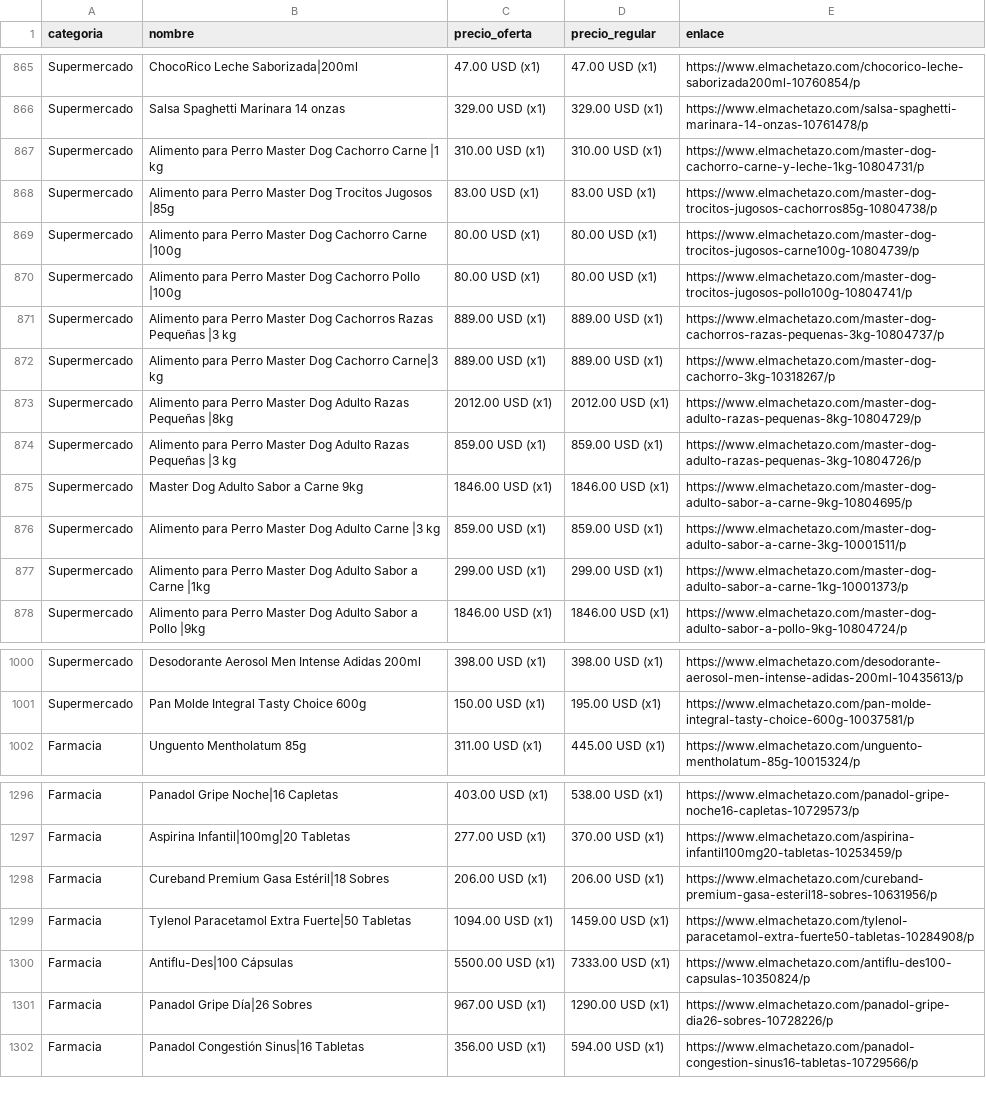
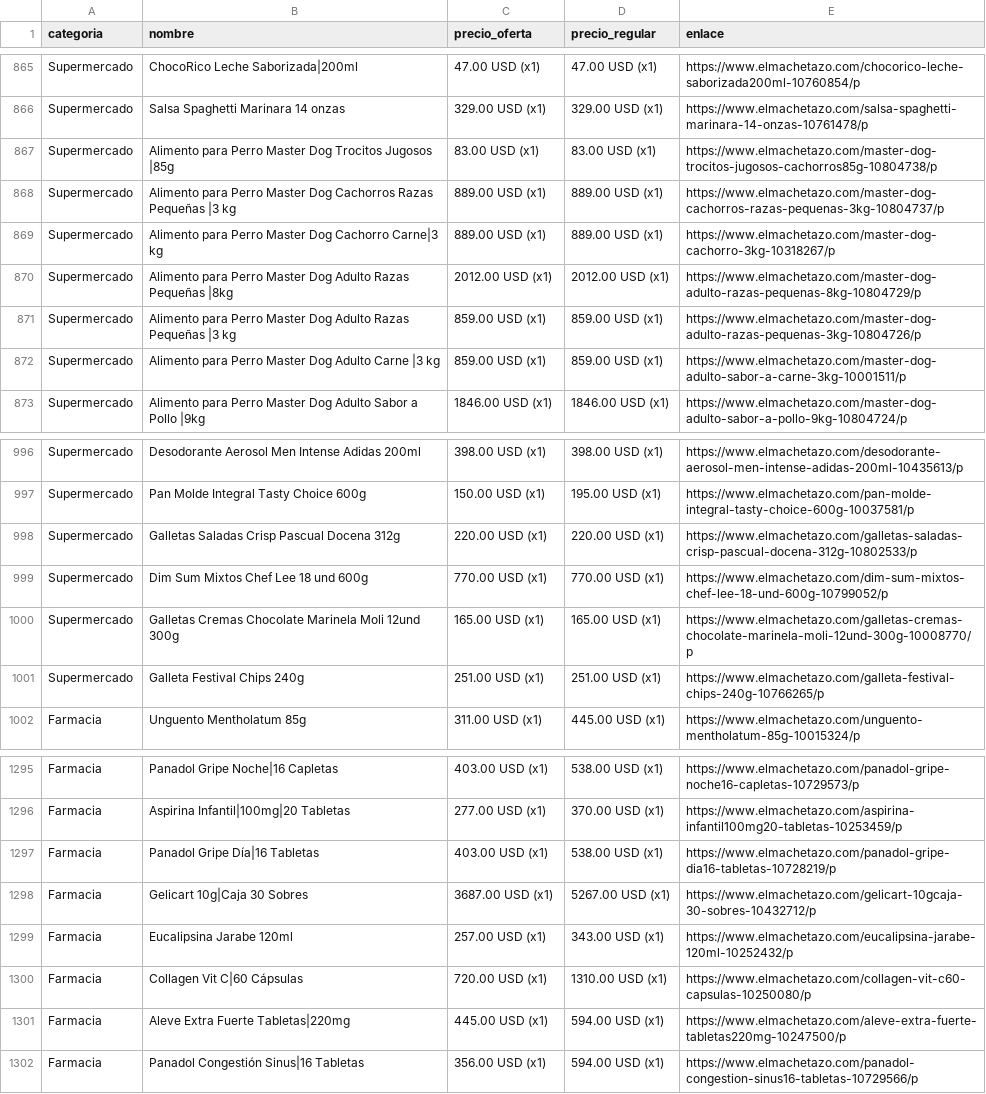
Before and after one commit to wayan-gg/precios, a CSV file: data/machetazo.csv, drawn as a sheet; only a part is shown, gaps mark what is left out; the diff covers the shown part only.

```diff
--- a/data/machetazo.csv
+++ b/data/machetazo.csv
@@ -866,6 +866,3 @@ Supermercado,ChocoRico Leche Saborizada|200ml,47.00 USD (x1),47.00 USD (x1),http
 Supermercado,Salsa Spaghetti Marinara 14 onzas,329.00 USD (x1),329.00 USD (x1),https://www.elmachetazo.com/salsa-spaghetti-marinara-14-onzas-10761478/p
-Supermercado,Alimento para Perro Master Dog Cachorro Carne |1 kg,310.00 USD (x1),310.00 USD (x1),https://www.elmachetazo.com/master-dog-cachorro-carne-y-leche-1kg-10804731/p
 Supermercado,Alimento para Perro Master Dog Trocitos Jugosos |85g,83.00 USD (x1),83.00 USD (x1),https://www.elmachetazo.com/master-dog-trocitos-jugosos-cachorros85g-10804738/p
-Supermercado,Alimento para Perro Master Dog Cachorro Carne |100g,80.00 USD (x1),80.00 USD (x1),https://www.elmachetazo.com/master-dog-trocitos-jugosos-carne100g-10804739/p
-Supermercado,Alimento para Perro Master Dog Cachorro Pollo |100g,80.00 USD (x1),80.00 USD (x1),https://www.elmachetazo.com/master-dog-trocitos-jugosos-pollo100g-10804741/p
 Supermercado,Alimento para Perro Master Dog Cachorros Razas Pequeñas |3 kg,889.00 USD (x1),889.00 USD (x1),https://www.elmachetazo.com/master-dog-cachorros-razas-pequenas-3kg-10804737/p
@@ -874,5 +871,3 @@ Supermercado,Alimento para Perro Master Dog Adulto Razas Pequeñas |8kg,2012.00
 Supermercado,Alimento para Perro Master Dog Adulto Razas Pequeñas |3 kg,859.00 USD (x1),859.00 USD (x1),https://www.elmachetazo.com/master-dog-adulto-razas-pequenas-3kg-10804726/p
-Supermercado,Master Dog Adulto Sabor a Carne 9kg,1846.00 USD (x1),1846.00 USD (x1),https://www.elmachetazo.com/master-dog-adulto-sabor-a-carne-9kg-10804695/p
 Supermercado,Alimento para Perro Master Dog Adulto Carne |3 kg,859.00 USD (x1),859.00 USD (x1),https://www.elmachetazo.com/master-dog-adulto-sabor-a-carne-3kg-10001511/p
-Supermercado,Alimento para Perro Master Dog Adulto Sabor a Carne |1kg,299.00 USD (x1),299.00 USD (x1),https://www.elmachetazo.com/master-dog-adulto-sabor-a-carne-1kg-10001373/p
 Supermercado,Alimento para Perro Master Dog Adulto Sabor a Pollo |9kg,1846.00 USD (x1),1846.00 USD (x1),https://www.elmachetazo.com/master-dog-adulto-sabor-a-pollo-9kg-10804724/p
@@ -1001,2 +997,6 @@ Supermercado,Desodorante Aerosol Men Intense Adidas 200ml,398.00 USD (x1),398.00
 Supermercado,Pan Molde Integral Tasty Choice 600g,150.00 USD (x1),195.00 USD (x1),https://www.elmachetazo.com/pan-molde-integral-tasty-choice-600g-10037581/p
+Supermercado,Galletas Saladas Crisp Pascual Docena 312g,220.00 USD (x1),220.00 USD (x1),https://www.elmachetazo.com/galletas-saladas-crisp-pascual-docena-312g-10802533/p
+Supermercado,Dim Sum Mixtos Chef Lee 18 und 600g,770.00 USD (x1),770.00 USD (x1),https://www.elmachetazo.com/dim-sum-mixtos-chef-lee-18-und-600g-10799052/p
+Supermercado,Galletas Cremas Chocolate Marinela Moli 12und 300g,165.00 USD (x1),165.00 USD (x1),https://www.elmachetazo.com/galletas-cremas-chocolate-marinela-moli-12und-300g-10008770/p
+Supermercado,Galleta Festival Chips 240g,251.00 USD (x1),251.00 USD (x1),https://www.elmachetazo.com/galleta-festival-chips-240g-10766265/p
 Farmacia,Unguento Mentholatum 85g,311.00 USD (x1),445.00 USD (x1),https://www.elmachetazo.com/unguento-mentholatum-85g-10015324/p
@@ -1297,6 +1296,7 @@ Farmacia,Panadol Gripe Noche|16 Capletas,403.00 USD (x1),538.00 USD (x1),https:/
 Farmacia,Aspirina Infantil|100mg|20 Tabletas,277.00 USD (x1),370.00 USD (x1),https://www.elmachetazo.com/aspirina-infantil100mg20-tabletas-10253459/p
-Farmacia,Cureband Premium Gasa Estéril|18 Sobres,206.00 USD (x1),206.00 USD (x1),https://www.elmachetazo.com/cureband-premium-gasa-esteril18-sobres-10631956/p
-Farmacia,Tylenol Paracetamol Extra Fuerte|50 Tabletas,1094.00 USD (x1),1459.00 USD (x1),https://www.elmachetazo.com/tylenol-paracetamol-extra-fuerte50-tabletas-10284908/p
-Farmacia,Antiflu-Des|100 Cápsulas,5500.00 USD (x1),7333.00 USD (x1),https://www.elmachetazo.com/antiflu-des100-capsulas-10350824/p
-Farmacia,Panadol Gripe Día|26 Sobres,967.00 USD (x1),1290.00 USD (x1),https://www.elmachetazo.com/panadol-gripe-dia26-sobres-10728226/p
+Farmacia,Panadol Gripe Día|16 Tabletas,403.00 USD (x1),538.00 USD (x1),https://www.elmachetazo.com/panadol-gripe-dia16-tabletas-10728219/p
+Farmacia,Gelicart 10g|Caja 30 Sobres,3687.00 USD (x1),5267.00 USD (x1),https://www.elmachetazo.com/gelicart-10gcaja-30-sobres-10432712/p
+Farmacia,Eucalipsina Jarabe 120ml,257.00 USD (x1),343.00 USD (x1),https://www.elmachetazo.com/eucalipsina-jarabe-120ml-10252432/p
+Farmacia,Collagen Vit C|60 Cápsulas,720.00 USD (x1),1310.00 USD (x1),https://www.elmachetazo.com/collagen-vit-c60-capsulas-10250080/p
+Farmacia,Aleve Extra Fuerte Tabletas|220mg,445.00 USD (x1),594.00 USD (x1),https://www.elmachetazo.com/aleve-extra-fuerte-tabletas220mg-10247500/p
 Farmacia,Panadol Congestión Sinus|16 Tabletas,356.00 USD (x1),594.00 USD (x1),https://www.elmachetazo.com/panadol-congestion-sinus16-tabletas-10729566/p
```
Also changed, not shown: 10 added rows, 11 removed rows, 6 moved rows and 6 edited cells elsewhere in this file, data/elrey.csv, data/riba_smith.csv, 2 other files.
